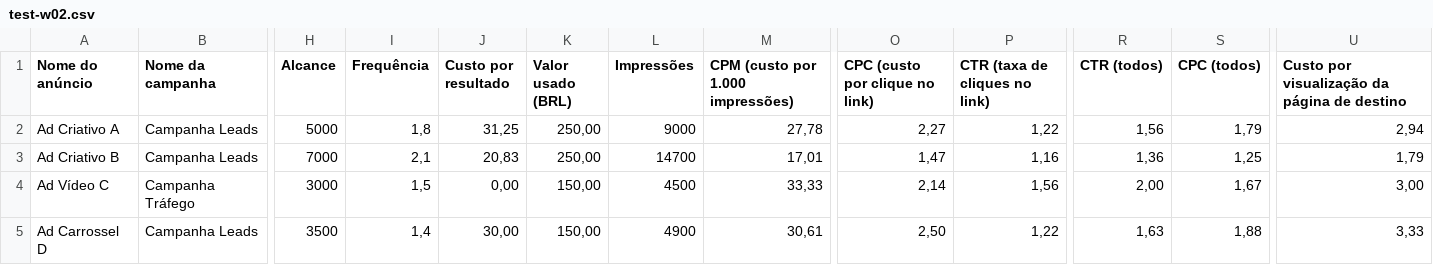
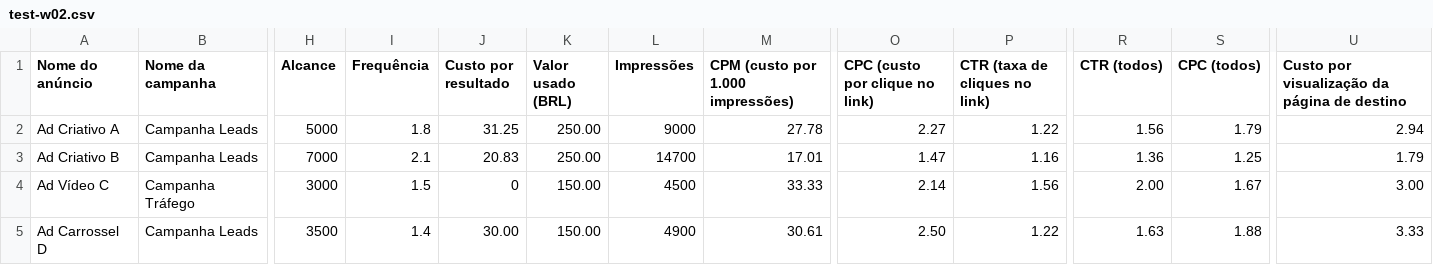
Before and after one commit to pedrobwild/meta-mo-compare, a CSV file: public/test-w02.csv, drawn as a sheet; only a part is shown, gaps mark what is left out; the diff names each change by its address in the sheet, - before the commit and + after, or states it on an @@ line.

```diff
--- a/public/test-w02.csv
+++ b/public/test-w02.csv
-I2 (Frequência): 1,8
+I2 (Frequência): 1.8
-J2 (Custo por resultado): 31,25
+J2 (Custo por resultado): 31.25
-K2:K3 (Valor usado (BRL)): 250,00
+K2:K3 (Valor usado (BRL)): 250.00
-M2 (CPM (custo por 1.000 impressões)): 27,78
+M2 (CPM (custo por 1.000 impressões)): 27.78
-O2 (CPC (custo por clique no link)): 2,27
+O2 (CPC (custo por clique no link)): 2.27
-P2 (CTR (taxa de cliques no link)): 1,22
+P2 (CTR (taxa de cliques no link)): 1.22
-R2 (CTR (todos)): 1,56
+R2 (CTR (todos)): 1.56
-S2 (CPC (todos)): 1,79
+S2 (CPC (todos)): 1.79
-U2: 2,94
+U2: 2.94
-I3 (Frequência): 2,1
+I3 (Frequência): 2.1
-J3 (Custo por resultado): 20,83
+J3 (Custo por resultado): 20.83
-M3 (CPM (custo por 1.000 impressões)): 17,01
+M3 (CPM (custo por 1.000 impressões)): 17.01
-O3 (CPC (custo por clique no link)): 1,47
+O3 (CPC (custo por clique no link)): 1.47
-P3 (CTR (taxa de cliques no link)): 1,16
+P3 (CTR (taxa de cliques no link)): 1.16
-R3 (CTR (todos)): 1,36
+R3 (CTR (todos)): 1.36
-S3 (CPC (todos)): 1,25
+S3 (CPC (todos)): 1.25
-U3: 1,79
+U3: 1.79
-I4 (Frequência): 1,5
+I4 (Frequência): 1.5
-J4 (Custo por resultado): 0,00
+J4 (Custo por resultado): 0
-K4:K5 (Valor usado (BRL)): 150,00
+K4:K5 (Valor usado (BRL)): 150.00
-M4 (CPM (custo por 1.000 impressões)): 33,33
+M4 (CPM (custo por 1.000 impressões)): 33.33
-O4 (CPC (custo por clique no link)): 2,14
+O4 (CPC (custo por clique no link)): 2.14
-P4 (CTR (taxa de cliques no link)): 1,56
+P4 (CTR (taxa de cliques no link)): 1.56
-R4 (CTR (todos)): 2,00
+R4 (CTR (todos)): 2.00
-S4 (CPC (todos)): 1,67
+S4 (CPC (todos)): 1.67
-U4: 3,00
+U4: 3.00
-I5 (Frequência): 1,4
+I5 (Frequência): 1.4
-J5 (Custo por resultado): 30,00
+J5 (Custo por resultado): 30.00
-M5 (CPM (custo por 1.000 impressões)): 30,61
+M5 (CPM (custo por 1.000 impressões)): 30.61
-O5 (CPC (custo por clique no link)): 2,50
+O5 (CPC (custo por clique no link)): 2.50
-P5 (CTR (taxa de cliques no link)): 1,22
+P5 (CTR (taxa de cliques no link)): 1.22
-R5 (CTR (todos)): 1,63
+R5 (CTR (todos)): 1.63
-S5 (CPC (todos)): 1,88
+S5 (CPC (todos)): 1.88
-U5: 3,33
+U5: 3.33
```
Also changed, not shown: public/test-fev.csv, public/test-jan.csv, 9 other files.
